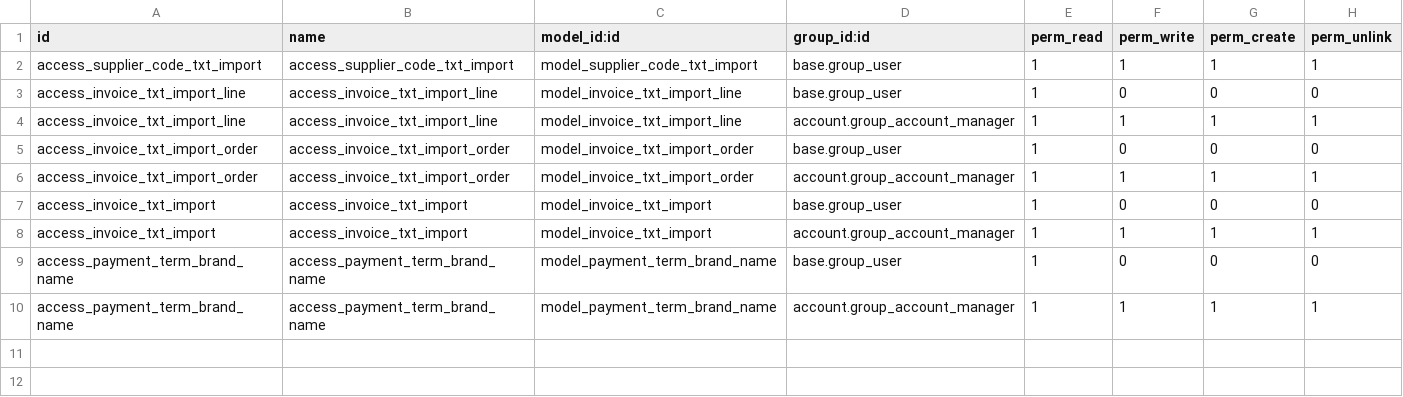
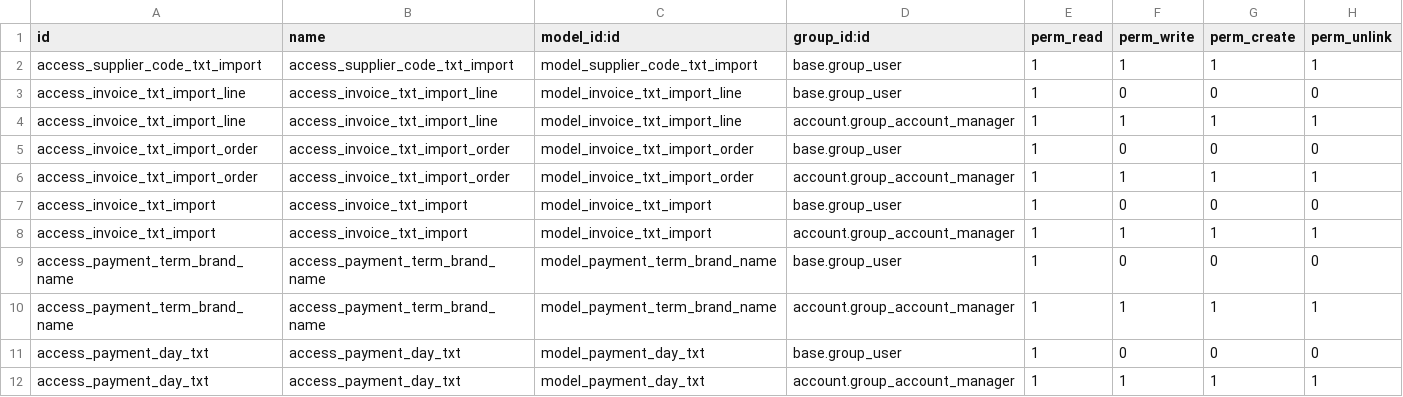
Before and after one commit to Comunitea/CMNT_00146_2018_ANZ, a CSV file: project-addons/account_reinvoice_import_txt/security/ir.model.access.csv, drawn as a sheet; the diff names each change by its address in the sheet, - before the commit and + after, or states it on an @@ line.

Commit message:
[IMP] account_invoice_anz,account_reinvoice_import_txt,account_reinvoice,partner_supplier_data Cambios para ultimas peticiones ....

```diff
--- a/project-addons/account_reinvoice_import_txt/security/ir.model.access.csv
+++ b/project-addons/account_reinvoice_import_txt/security/ir.model.access.csv
+row 11: access_payment_day_txt | access_payment_day_txt | model_payment_day_txt | base.group_user | 1 | 0 | 0 | 0
+row 12: access_payment_day_txt | access_payment_day_txt | model_payment_day_txt | account.group_account_manager | 1 | 1 | 1 | 1
```
Also changed, not shown: 13 other files.
